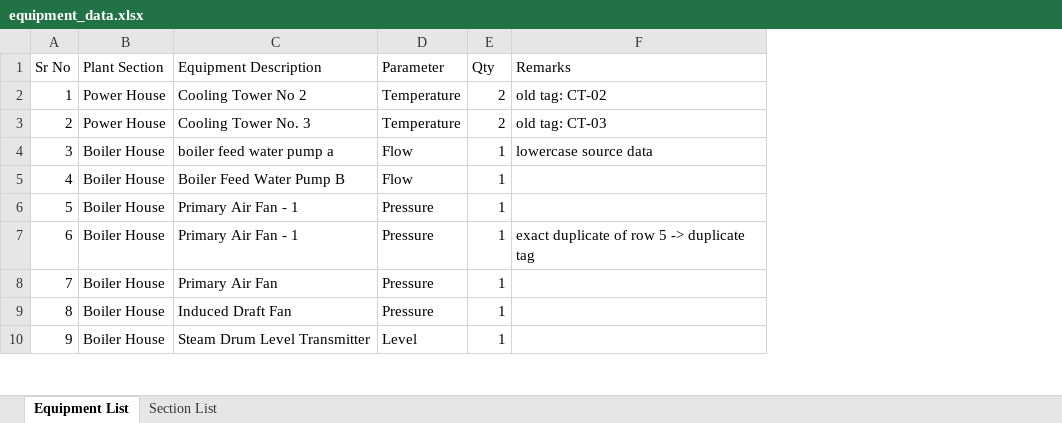
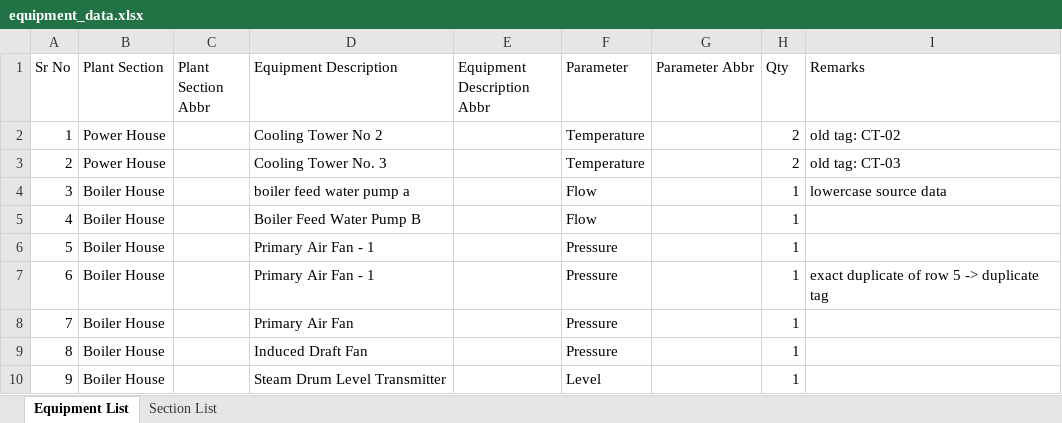
Before and after one commit to JaivPatel07/ABC, an Excel workbook: samples/equipment_data.xlsx, sheet Equipment List, drawn as a sheet; only a part is shown; values as stored, in another font and other column widths than the file's, no borders; the diff names each change by its address in the sheet, - before the commit and + after, or states it on an @@ line.

Commit message:
Fill existing abbreviation columns (source -> target) and simplify UI
- No column creation: abbreviations are written into the target column
  the user already has in the file (FillMapping source -> target).
  Missing target, source == target and duplicate targets are errors.
- Multiple columns: tick any number of target columns, pick a source
  for each; '... Abbr' pairs are auto-detected, with Select all / Clear.
- Simple design: 4 clean steps, all fill settings removed (fixed
  defaults), no per-column name/rule inputs, single-sheet download.
- Samples and README updated; 124 tests pass.

Co-authored-by: arena-agent <297053741+arena-agent@users.noreply.github.com>

```diff
--- a/samples/equipment_data.xlsx (sheet Equipment List)
+++ b/samples/equipment_data.xlsx (sheet Equipment List)
+column C (Plant Section Abbr), empty
+column E (Equipment Description Abbr), empty
+column G (Parameter Abbr), empty
```
Also changed, not shown: 13 other files.
